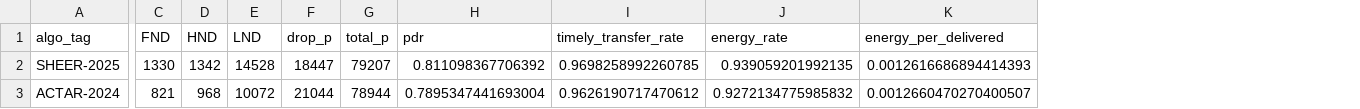
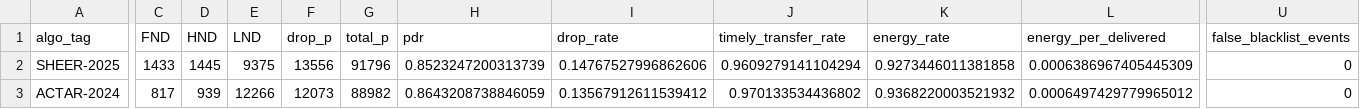
Before and after one commit to hiraeth9/trail, a CSV file: outputs/summary_ratio_20.csv, drawn as a sheet; only a part is shown, gaps mark what is left out; addresses are those after the commit; the diff covers the shown part only; the diff names each change by its address in the sheet, - before the commit and + after, or states it on an @@ line.

```diff
--- a/outputs/summary_ratio_20.csv
+++ b/outputs/summary_ratio_20.csv
+column I (drop_rate), rows 2-3: 0.14767527996862606 | 0.13567912611539412
+column U (false_blacklist_events), rows 2-3: 0 | 0
-C2 (FND): 1330
+C2 (FND): 1433
-D2 (HND): 1342
+D2 (HND): 1445
-E2 (LND): 14528
+E2 (LND): 9375
-F2 (drop_p): 18447
+F2 (drop_p): 13556
-G2 (total_p): 79207
+G2 (total_p): 91796
-H2 (pdr): 0.811098367706392
+H2 (pdr): 0.8523247200313739
-J2 (timely_transfer_rate): 0.9698258992260785
+J2 (timely_transfer_rate): 0.9609279141104294
-K2 (energy_rate): 0.939059201992135
+K2 (energy_rate): 0.9273446011381858
-L2 (energy_per_delivered): 0.0012616686894414393
+L2 (energy_per_delivered): 0.0006386967405445309
-C3 (FND): 821
+C3 (FND): 817
-D3 (HND): 968
+D3 (HND): 939
-E3 (LND): 10072
+E3 (LND): 12266
-F3 (drop_p): 21044
+F3 (drop_p): 12073
-G3 (total_p): 78944
+G3 (total_p): 88982
-H3 (pdr): 0.7895347441693004
+H3 (pdr): 0.8643208738846059
-J3 (timely_transfer_rate): 0.9626190717470612
+J3 (timely_transfer_rate): 0.970133534436802
-K3 (energy_rate): 0.9272134775985832
+K3 (energy_rate): 0.9368220003521932
-L3 (energy_per_delivered): 0.0012660470270400507
+L3 (energy_per_delivered): 0.0006497429779965012
```
Also changed, not shown: 66 edited cells elsewhere in this file, outputs/hist_ratio_50_tfsm_dpc.csv, outputs/summary_ratio_10.csv, 44 other files.
